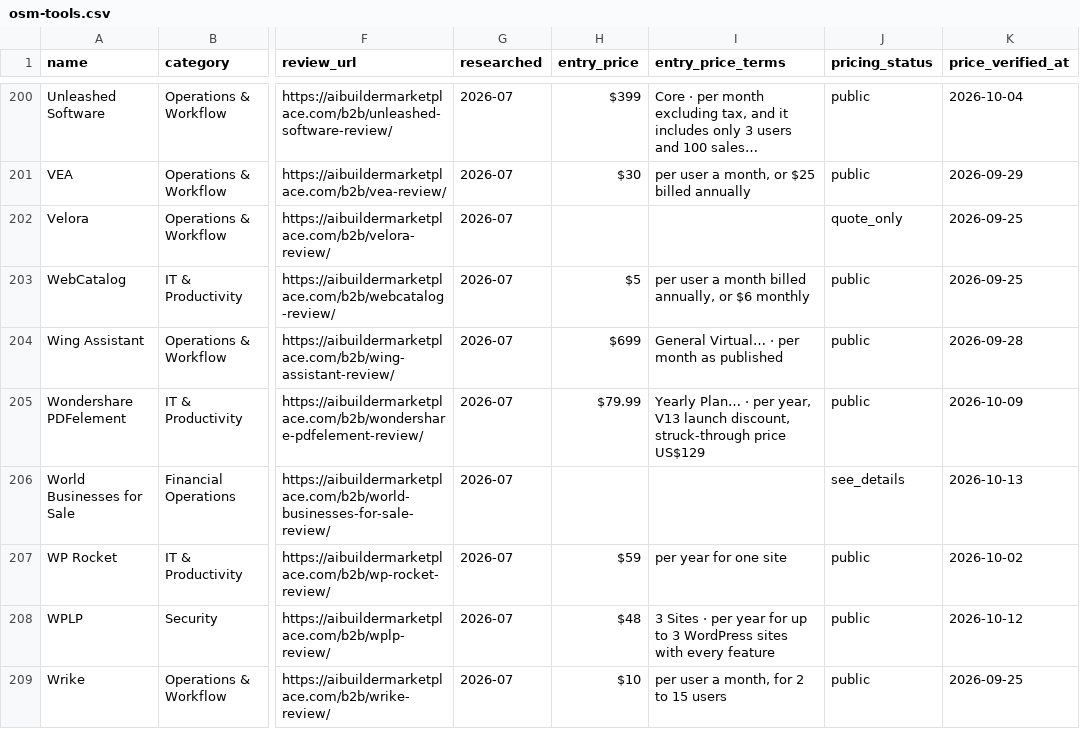
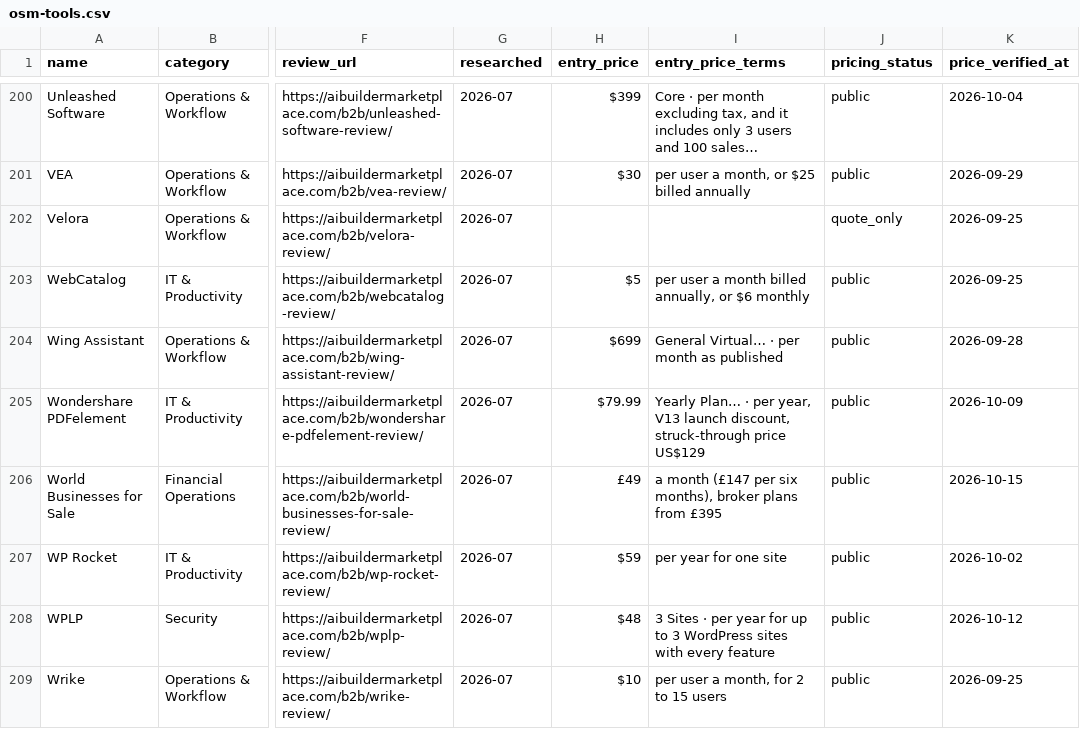
Before and after one commit to NewBegin-gif/officesoftwaremarketplace, a CSV file: data/osm-tools.csv, drawn as a sheet; only a part is shown, gaps mark what is left out; the diff names each change by its address in the sheet, - before the commit and + after, or states it on an @@ line.

```diff
--- a/data/osm-tools.csv
+++ b/data/osm-tools.csv
-H206 (entry_price): (empty)
+H206 (entry_price): £49
-I206 (entry_price_terms): (empty)
+I206 (entry_price_terms): a month (£147 per six months), broker plans from £395
-J206 (pricing_status): see_details
+J206 (pricing_status): public
-K206 (price_verified_at): 2026-10-13
+K206 (price_verified_at): 2026-10-15
```
Also changed, not shown: 4 other files.
